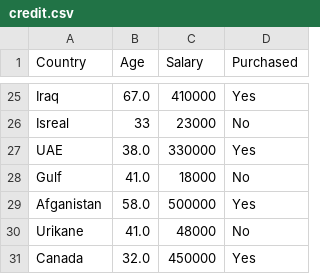
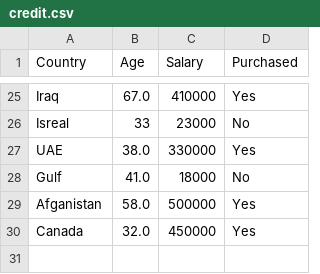
Before and after one commit to AqueeqAzam/data-science-and-machine-learning-datasets, a CSV file: credit.csv, drawn as a sheet; only a part is shown, gaps mark what is left out; the diff names each change by its address in the sheet, - before the commit and + after, or states it on an @@ line.

Commit message:
Update credit.csv

```diff
--- a/credit.csv
+++ b/credit.csv
-row 30: Urikane | 41.0 | 48000 | No
```
